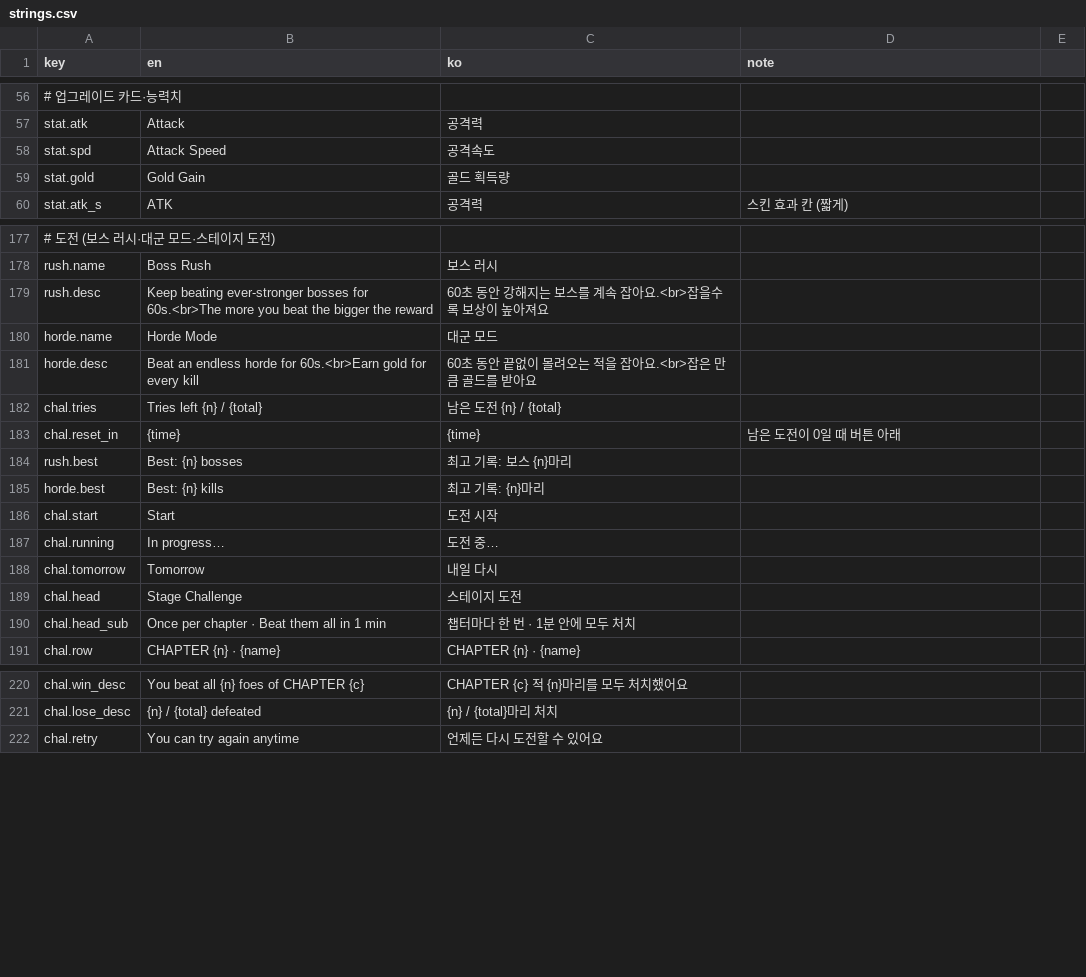
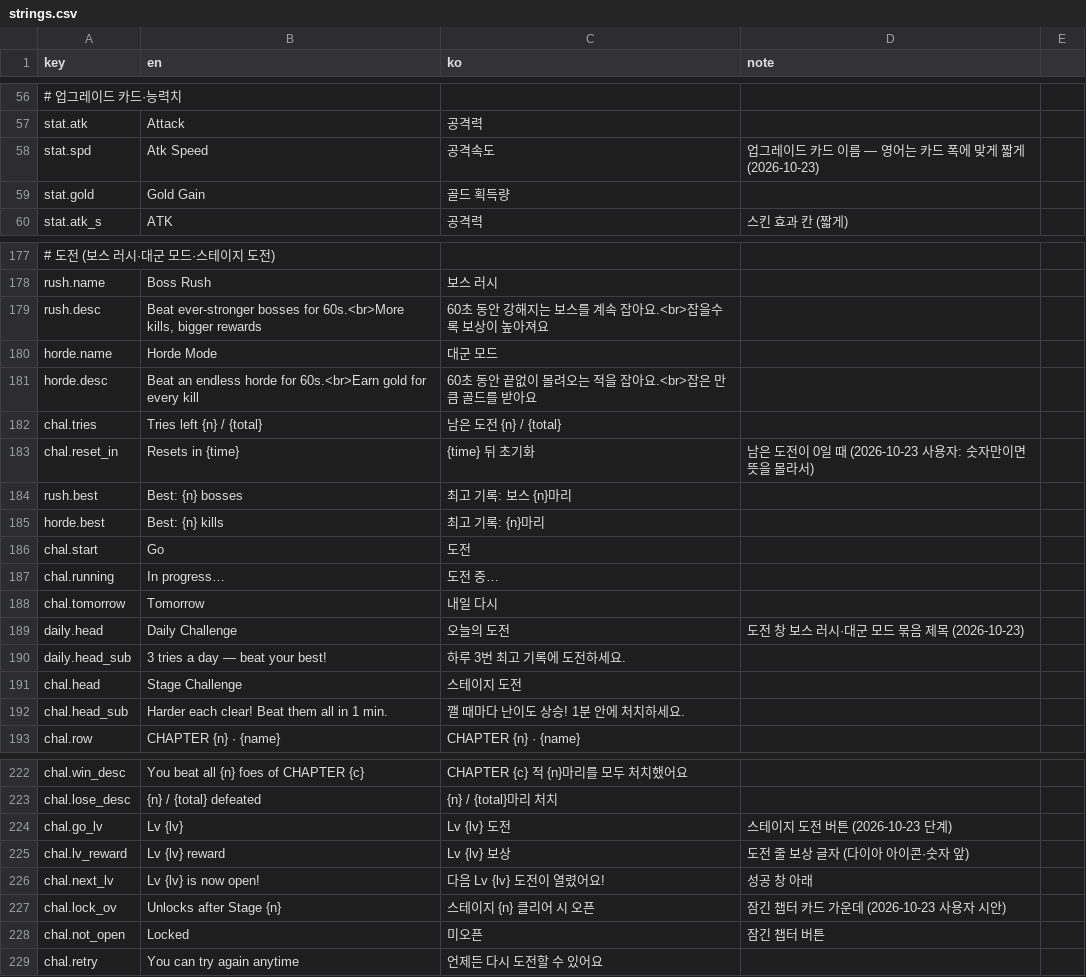
Before and after one commit to jinkim-droid/kitchen-war, a CSV file: localization/strings.csv, drawn as a sheet; only a part is shown, gaps mark what is left out; addresses are those after the commit; the diff covers the shown part only; the diff names each change by its address in the sheet, - before the commit and + after, or states it on an @@ line.

```diff
--- a/localization/strings.csv
+++ b/localization/strings.csv
-B58 (en): Attack Speed
+B58 (en): Atk Speed
-D58 (note): (empty)
+D58 (note): 업그레이드 카드 이름 — 영어는 카드 폭에 맞게 짧게 (2026-10-23)
-B179 (en): Keep beating ever-stronger bosses for 60s.<br>The more you beat the bigger the reward
+B179 (en): Beat ever-stronger bosses for 60s.<br>More kills, bigger rewards
-B183 (en): {time}
+B183 (en): Resets in {time}
-C183 (ko): {time}
+C183 (ko): {time} 뒤 초기화
-D183 (note): 남은 도전이 0일 때 버튼 아래
+D183 (note): 남은 도전이 0일 때 (2026-10-23 사용자: 숫자만이면 뜻을 몰라서)
-B186 (en): Start
+B186 (en): Go
-C186 (ko): 도전 시작
+C186 (ko): 도전
+row 189: daily.head | Daily Challenge | 오늘의 도전 | 도전 창 보스 러시·대군 모드 묶음 제목 (2026-10-23)
+row 190: daily.head_sub | 3 tries a day — beat your best! | 하루 3번 최고 기록에 도전하세요.
-B192 (en): Once per chapter · Beat them all in 1 min
+B192 (en): Harder each clear! Beat them all in 1 min.
-C192 (ko): 챕터마다 한 번 · 1분 안에 모두 처치
+C192 (ko): 깰 때마다 난이도 상승! 1분 안에 처치하세요.
+row 224: chal.go_lv | Lv {lv} | Lv {lv} 도전 | 스테이지 도전 버튼 (2026-10-23 단계)
+row 225: chal.lv_reward | Lv {lv} reward | Lv {lv} 보상 | 도전 줄 보상 글자 (다이아 아이콘·숫자 앞)
+row 226: chal.next_lv | Lv {lv} is now open! | 다음 Lv {lv} 도전이 열렸어요! | 성공 창 아래
+row 227: chal.lock_ov | Unlocks after Stage {n} | 스테이지 {n} 클리어 시 오픈 | 잠긴 챕터 카드 가운데 (2026-10-23 사용자 시안)
+row 228: chal.not_open | Locked | 미오픈 | 잠긴 챕터 버튼
```
Also changed, not shown: 13 edited cells elsewhere in this file, 36 other files.
